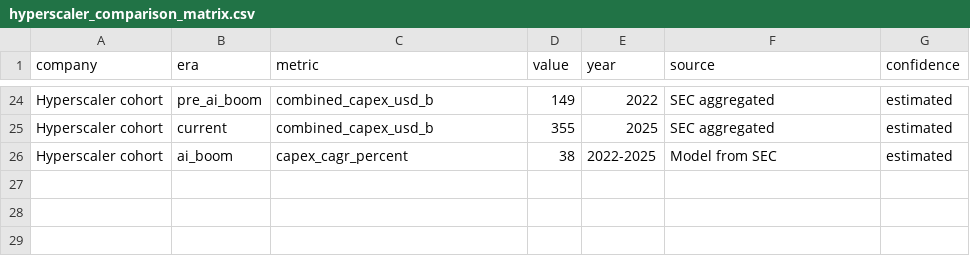
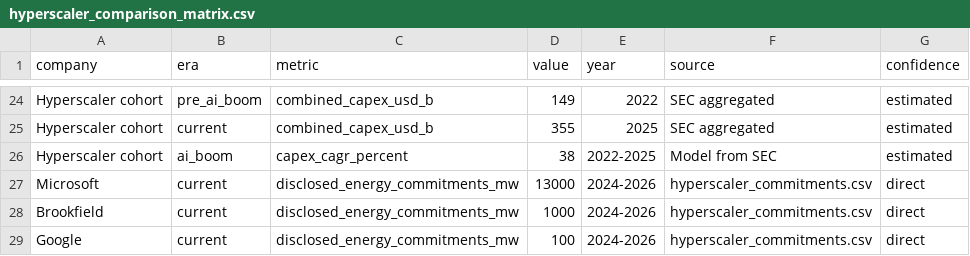
Before and after one commit to davidtphung/hyperscaler-spatial-atlas, a CSV file: research/data/hyperscaler_comparison_matrix.csv, drawn as a sheet; only a part is shown, gaps mark what is left out.

```diff
--- a/research/data/hyperscaler_comparison_matrix.csv
+++ b/research/data/hyperscaler_comparison_matrix.csv
@@ -26 +26,4 @@ Hyperscaler cohort,current,combined_capex_usd_b,355,2025,SEC aggregated,estimate
 Hyperscaler cohort,ai_boom,capex_cagr_percent,38,2022-2025,Model from SEC,estimated
+Microsoft,current,disclosed_energy_commitments_mw,13000,2024-2026,hyperscaler_commitments.csv,direct
+Brookfield,current,disclosed_energy_commitments_mw,1000,2024-2026,hyperscaler_commitments.csv,direct
+Google,current,disclosed_energy_commitments_mw,100,2024-2026,hyperscaler_commitments.csv,direct
```
Also changed, not shown: research/data/hyperscaler_bibliography.csv, research/data/hyperscaler_master_chronology.csv, 9 other files.
